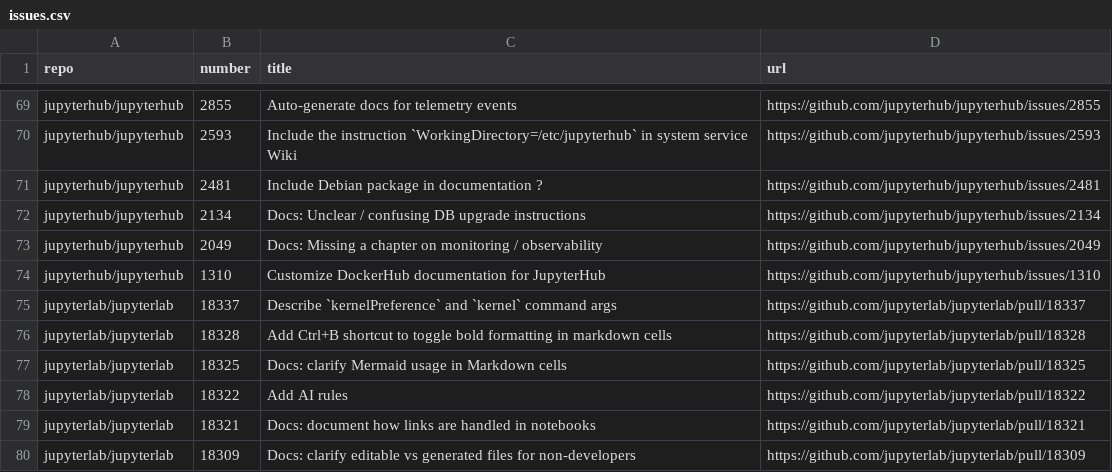
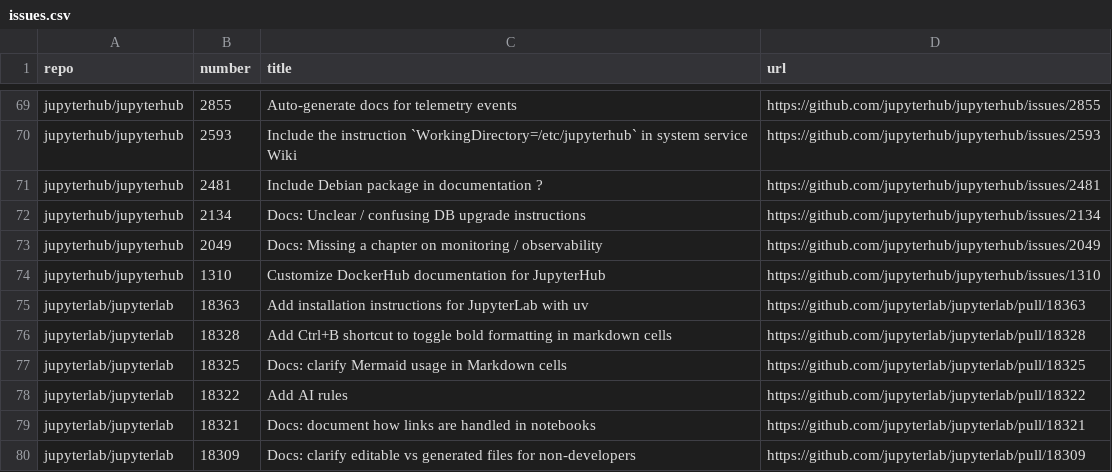
Before and after one commit to chbrandt/jupyter-docs-test, a CSV file: issues.csv, drawn as a sheet; only a part is shown, gaps mark what is left out.

```diff
--- a/issues.csv
+++ b/issues.csv
@@ -74,3 +74,3 @@
 "jupyterhub/jupyterhub","1310","Customize DockerHub documentation for JupyterHub","https://github.com/jupyterhub/jupyterhub/issues/1310"
-"jupyterlab/jupyterlab","18337","Describe `kernelPreference` and `kernel` command args","https://github.com/jupyterlab/jupyterlab/pull/18337"
+"jupyterlab/jupyterlab","18363","Add installation instructions for JupyterLab with uv","https://github.com/jupyterlab/jupyterlab/pull/18363"
 "jupyterlab/jupyterlab","18328","Add Ctrl+B shortcut to toggle bold formatting in markdown cells","https://github.com/jupyterlab/jupyterlab/pull/18328"
```
Also changed, not shown: 1 other file.
